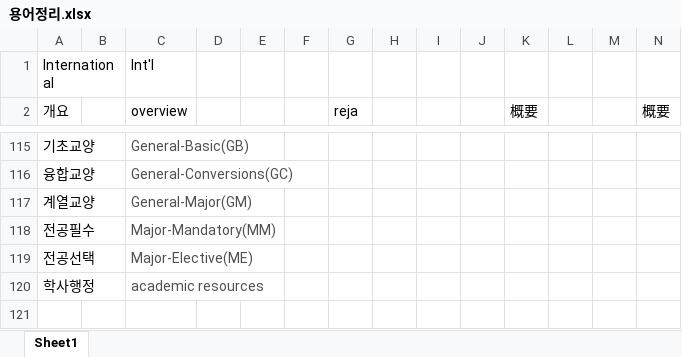
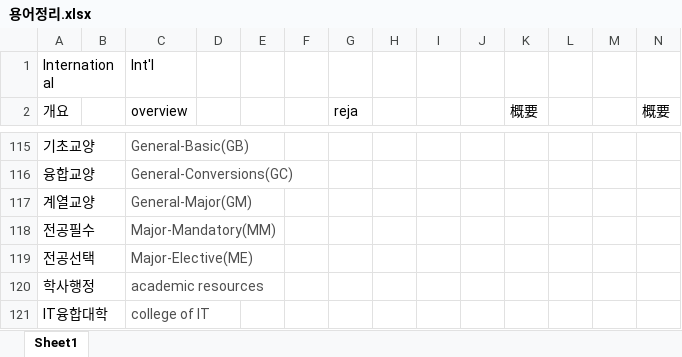
Before and after one commit to gachonComEng/fweb, an Excel workbook: files/용어정리.xlsx, sheet Sheet1, drawn as a sheet; only a part is shown, gaps mark what is left out; values as stored, in another font and other column widths than the file's, no borders; the diff names each change by its address in the sheet, - before the commit and + after, or states it on an @@ line.

Commit message:
191130

```diff
--- a/files/용어정리.xlsx (sheet Sheet1)
+++ b/files/용어정리.xlsx (sheet Sheet1)
+row 121: IT융합대학 |  | college of IT
```
